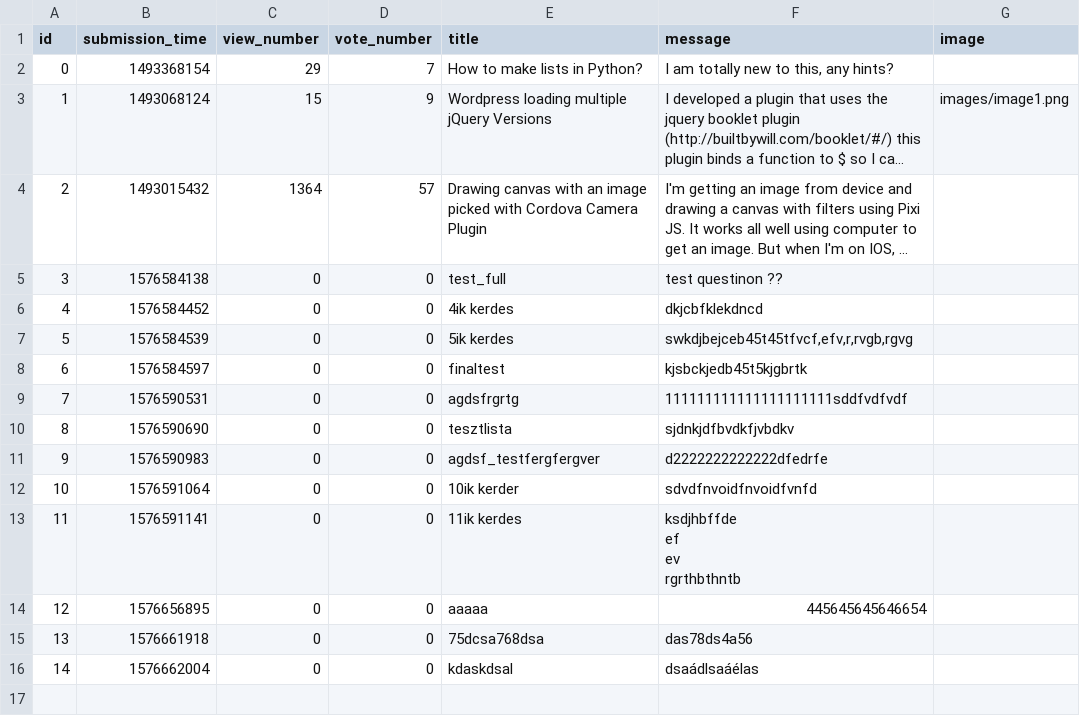
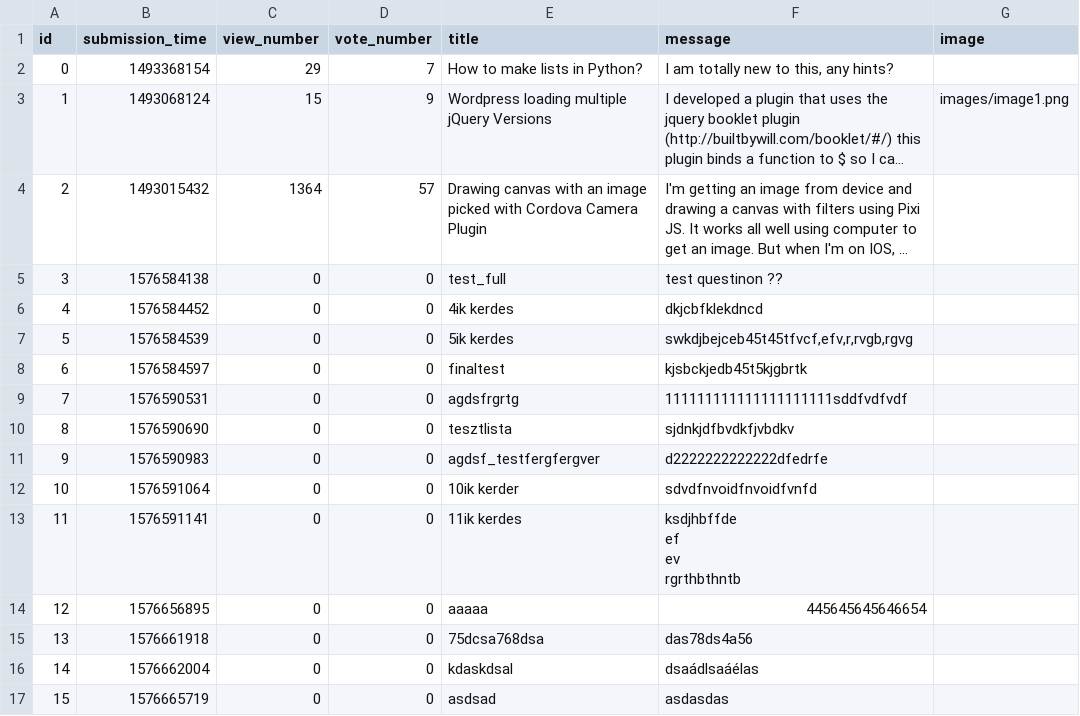
Before and after one commit to TiborGulyas/ask-mate-python, a CSV file: sample_data/question.csv, drawn as a sheet; long unchanged cells end in ….

```diff
--- a/sample_data/question.csv
+++ b/sample_data/question.csv
@@ -29 +29,3 @@ rgrthbthntb",
 14,1576662004,0,0,kdaskdsal,dsaádlsaáélas,
+15,1576665719,0,0,asdsad,"asdasdas
+",
```
Also changed, not shown: sample_data/answer.csv, 3 other files.
